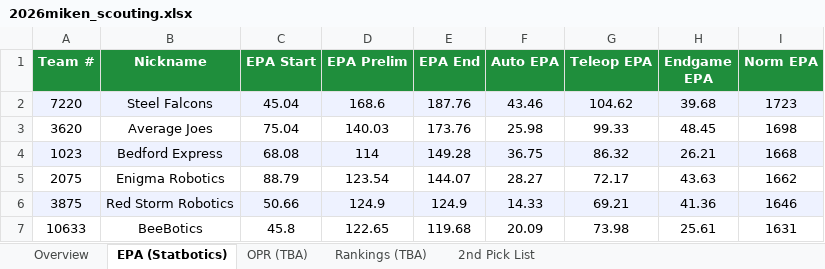
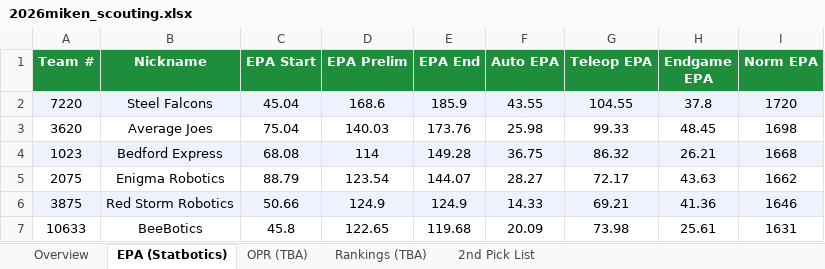
Before and after one commit to jpittenger8767/Scouting-App, an Excel workbook: 2026miken_scouting.xlsx, sheet EPA (Statbotics), drawn as a sheet; only a part is shown; values as stored, in another font and other column widths than the file's, no borders; the diff names each change by its address in the sheet, - before the commit and + after, or states it on an @@ line.

```diff
--- a/2026miken_scouting.xlsx (sheet EPA (Statbotics))
+++ b/2026miken_scouting.xlsx (sheet EPA (Statbotics))
-E2 (EPA End): 187.76
+E2 (EPA End): 185.9
-F2 (Auto EPA): 43.46
+F2 (Auto EPA): 43.55
-G2 (Teleop EPA): 104.62
+G2 (Teleop EPA): 104.55
-H2 (Endgame EPA): 39.68
+H2 (Endgame EPA): 37.8
-I2 (Norm EPA): 1723
+I2 (Norm EPA): 1720
```
Also changed, not shown: sheet Overview, scouter_assignments.xlsx, scouting_merged.xlsx.
